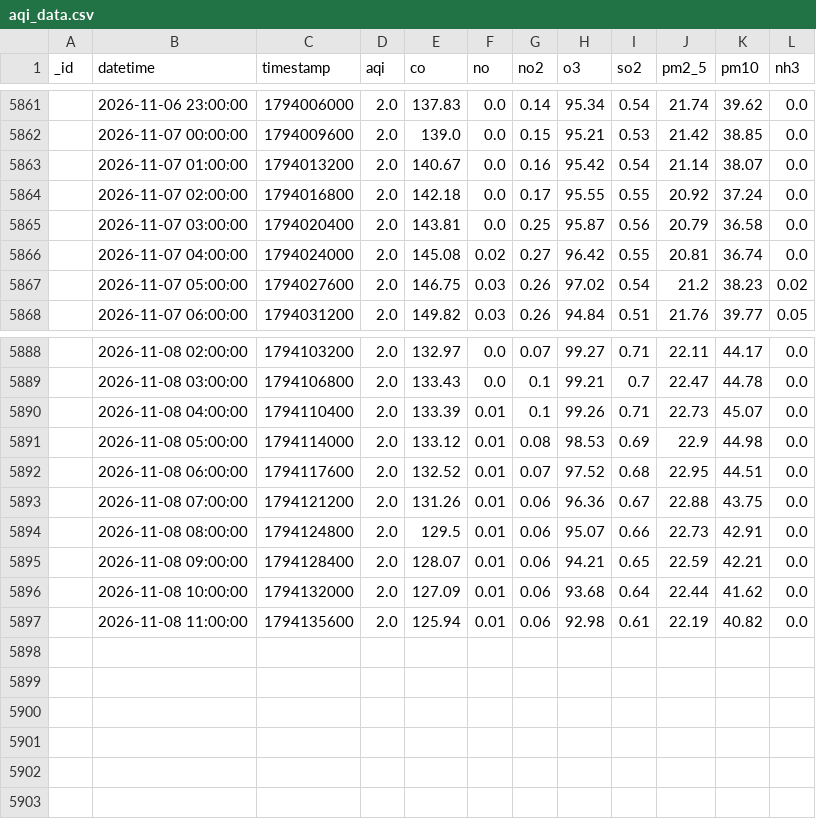
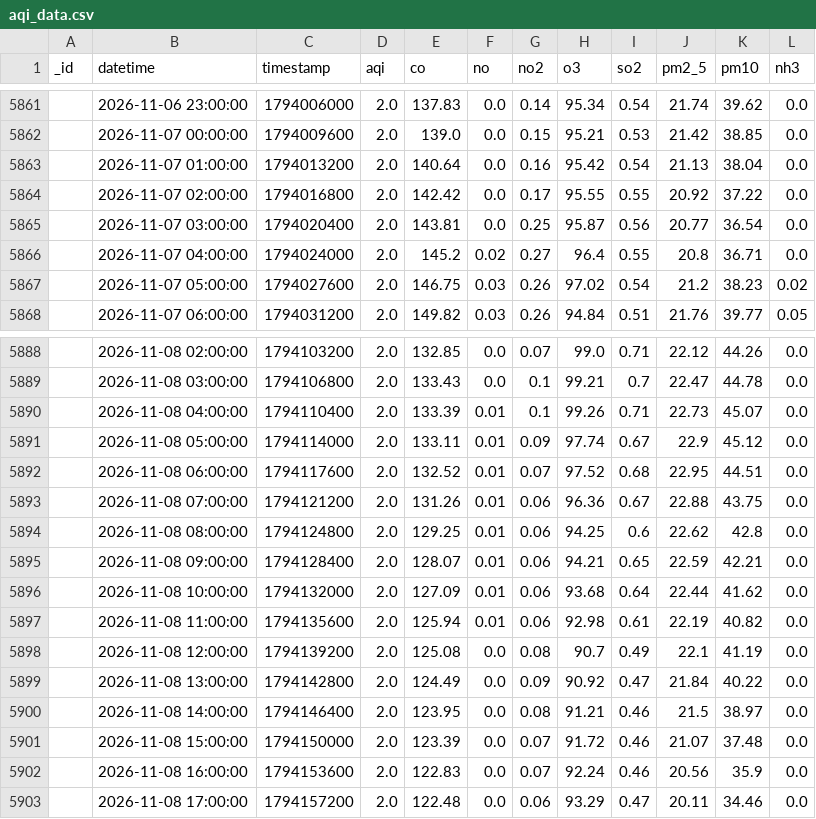
Before and after one commit to uzairharoon-dev/AQI-Predictor-End-to-End-ML-Pipeline-, a CSV file: data/aqi_data.csv, drawn as a sheet; only a part is shown, gaps mark what is left out; the diff covers the shown part only.

```diff
--- a/data/aqi_data.csv
+++ b/data/aqi_data.csv
@@ -5862,6 +5862,6 @@ _id,datetime,timestamp,aqi,co,no,no2,o3,so2,pm2_5,pm10,nh3
 ,2026-11-07 00:00:00,1794009600,2.0,139.0,0.0,0.15,95.21,0.53,21.42,38.85,0.0
-,2026-11-07 01:00:00,1794013200,2.0,140.67,0.0,0.16,95.42,0.54,21.14,38.07,0.0
-,2026-11-07 02:00:00,1794016800,2.0,142.18,0.0,0.17,95.55,0.55,20.92,37.24,0.0
-,2026-11-07 03:00:00,1794020400,2.0,143.81,0.0,0.25,95.87,0.56,20.79,36.58,0.0
-,2026-11-07 04:00:00,1794024000,2.0,145.08,0.02,0.27,96.42,0.55,20.81,36.74,0.0
+,2026-11-07 01:00:00,1794013200,2.0,140.64,0.0,0.16,95.42,0.54,21.13,38.04,0.0
+,2026-11-07 02:00:00,1794016800,2.0,142.42,0.0,0.17,95.55,0.55,20.92,37.22,0.0
+,2026-11-07 03:00:00,1794020400,2.0,143.81,0.0,0.25,95.87,0.56,20.77,36.54,0.0
+,2026-11-07 04:00:00,1794024000,2.0,145.2,0.02,0.27,96.4,0.55,20.8,36.71,0.0
 ,2026-11-07 05:00:00,1794027600,2.0,146.75,0.03,0.26,97.02,0.54,21.2,38.23,0.02
@@ -5888,8 +5888,8 @@ _id,datetime,timestamp,aqi,co,no,no2,o3,so2,pm2_5,pm10,nh3
-,2026-11-08 02:00:00,1794103200,2.0,132.97,0.0,0.07,99.27,0.71,22.11,44.17,0.0
+,2026-11-08 02:00:00,1794103200,2.0,132.85,0.0,0.07,99.0,0.71,22.12,44.26,0.0
 ,2026-11-08 03:00:00,1794106800,2.0,133.43,0.0,0.1,99.21,0.7,22.47,44.78,0.0
 ,2026-11-08 04:00:00,1794110400,2.0,133.39,0.01,0.1,99.26,0.71,22.73,45.07,0.0
-,2026-11-08 05:00:00,1794114000,2.0,133.12,0.01,0.08,98.53,0.69,22.9,44.98,0.0
+,2026-11-08 05:00:00,1794114000,2.0,133.11,0.01,0.09,97.74,0.67,22.9,45.12,0.0
 ,2026-11-08 06:00:00,1794117600,2.0,132.52,0.01,0.07,97.52,0.68,22.95,44.51,0.0
 ,2026-11-08 07:00:00,1794121200,2.0,131.26,0.01,0.06,96.36,0.67,22.88,43.75,0.0
-,2026-11-08 08:00:00,1794124800,2.0,129.5,0.01,0.06,95.07,0.66,22.73,42.91,0.0
+,2026-11-08 08:00:00,1794124800,2.0,129.25,0.01,0.06,94.25,0.6,22.62,42.8,0.0
 ,2026-11-08 09:00:00,1794128400,2.0,128.07,0.01,0.06,94.21,0.65,22.59,42.21,0.0
@@ -5897 +5897,7 @@ _id,datetime,timestamp,aqi,co,no,no2,o3,so2,pm2_5,pm10,nh3
 ,2026-11-08 11:00:00,1794135600,2.0,125.94,0.01,0.06,92.98,0.61,22.19,40.82,0.0
+,2026-11-08 12:00:00,1794139200,2.0,125.08,0.0,0.08,90.7,0.49,22.1,41.19,0.0
+,2026-11-08 13:00:00,1794142800,2.0,124.49,0.0,0.09,90.92,0.47,21.84,40.22,0.0
+,2026-11-08 14:00:00,1794146400,2.0,123.95,0.0,0.08,91.21,0.46,21.5,38.97,0.0
+,2026-11-08 15:00:00,1794150000,2.0,123.39,0.0,0.07,91.72,0.46,21.07,37.48,0.0
+,2026-11-08 16:00:00,1794153600,2.0,122.83,0.0,0.07,92.24,0.46,20.56,35.9,0.0
+,2026-11-08 17:00:00,1794157200,2.0,122.48,0.0,0.06,93.29,0.47,20.11,34.46,0.0
```
Also changed, not shown: 1 added row, 1 removed row and 30 edited cells elsewhere in this file, 1 other file.
